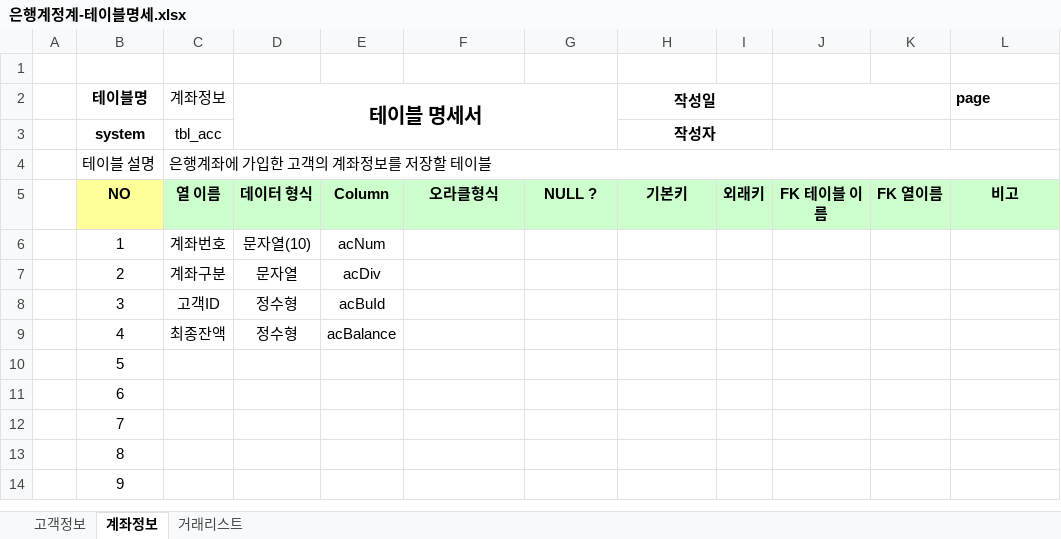
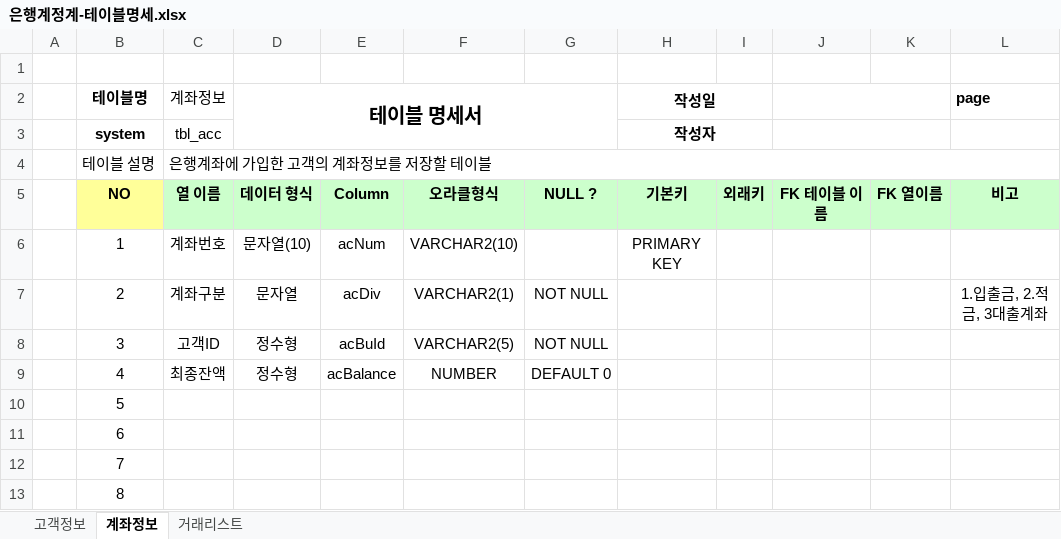
Before and after one commit to kimgukju/Biz-2023-04-505-Java, an Excel workbook: Java_020_Bank/은행계정계-테이블명세.xlsx, sheet 계좌정보, drawn as a sheet; only a part is shown; the shorter side is filled out with more unchanged rows; values as stored, in another font and other column widths than the file's, no borders; the diff names each change by its address in the sheet, - before the commit and + after, or states it on an @@ line.

Commit message:
db_bank

```diff
--- a/Java_020_Bank/은행계정계-테이블명세.xlsx (sheet 계좌정보)
+++ b/Java_020_Bank/은행계정계-테이블명세.xlsx (sheet 계좌정보)
-F6: (empty)
+F6: VARCHAR2(10)
-H6 (작성일): (empty)
+H6 (작성일): PRIMARY KEY
-F7: (empty)
+F7: VARCHAR2(1)
-G7:G8: (empty)
+G7:G8: NOT NULL
-L7 (page): (empty)
+L7 (page): 1.입출금, 2.적금, 3대출계좌
-F8: (empty)
+F8: VARCHAR2(5)
-F9: (empty)
+F9: NUMBER
-G9: (empty)
+G9: DEFAULT 0
```
Also changed, not shown: 13 other files.
